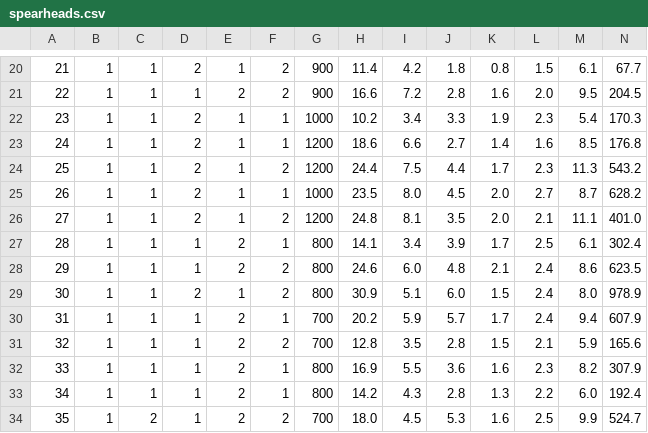
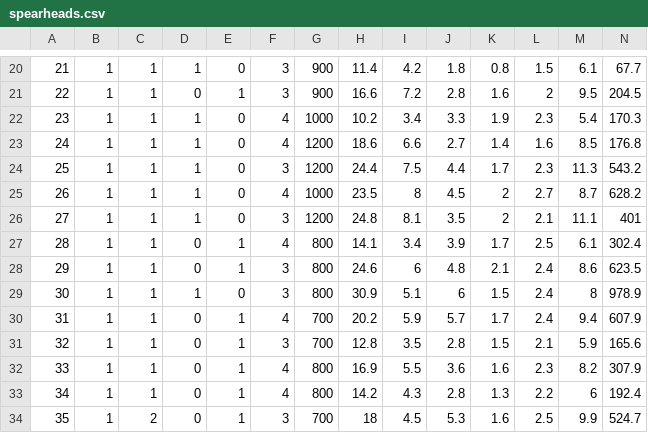
Before and after one commit to alexbrandsen/TIFA-seminar-ICArEHB, a CSV file: data/spearheads.csv, drawn as a sheet; only a part is shown, gaps mark what is left out; the diff covers the shown part only; the diff names each change by its address in the sheet, - before the commit and + after, or states it on an @@ line.

```diff
--- a/data/spearheads.csv
+++ b/data/spearheads.csv
-D20: 2
+D20: 1
-E20: 1
+E20: 0
-F20:F21: 2
+F20:F21: 3
-D21: 1
+D21: 0
-E21: 2
+E21: 1
-L21: 2.0
+L21: 2
-D22:D26: 2
+D22:D26: 1
-E22:E26: 1
+E22:E26: 0
-F22:F23: 1
+F22:F23: 4
-F24: 2
+F24: 3
-F25: 1
+F25: 4
-I25: 8.0
+I25: 8
-K25:K26: 2.0
+K25:K26: 2
-F26: 2
+F26: 3
-N26: 401.0
+N26: 401
-D27:D28: 1
+D27:D28: 0
-E27:E28: 2
+E27:E28: 1
-F27: 1
+F27: 4
-F28:F29: 2
+F28:F29: 3
-I28: 6.0
+I28: 6
-D29: 2
+D29: 1
-E29: 1
+E29: 0
-J29: 6.0
+J29: 6
-M29: 8.0
+M29: 8
-D30:D34: 1
+D30:D34: 0
-E30:E34: 2
+E30:E34: 1
-F30: 1
+F30: 4
-F31: 2
+F31: 3
-F32:F33: 1
+F32:F33: 4
-M33: 6.0
+M33: 6
-F34: 2
+F34: 3
-H34: 18.0
+H34: 18
```
Also changed, not shown: 1 added row, 1 removed row and 82 edited cells elsewhere in this file, 1 other file.
